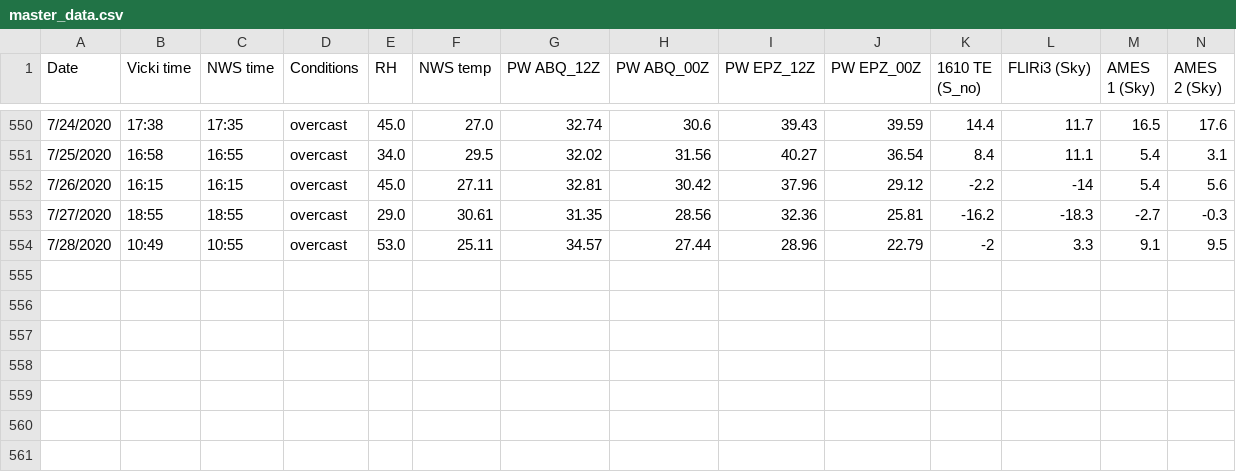
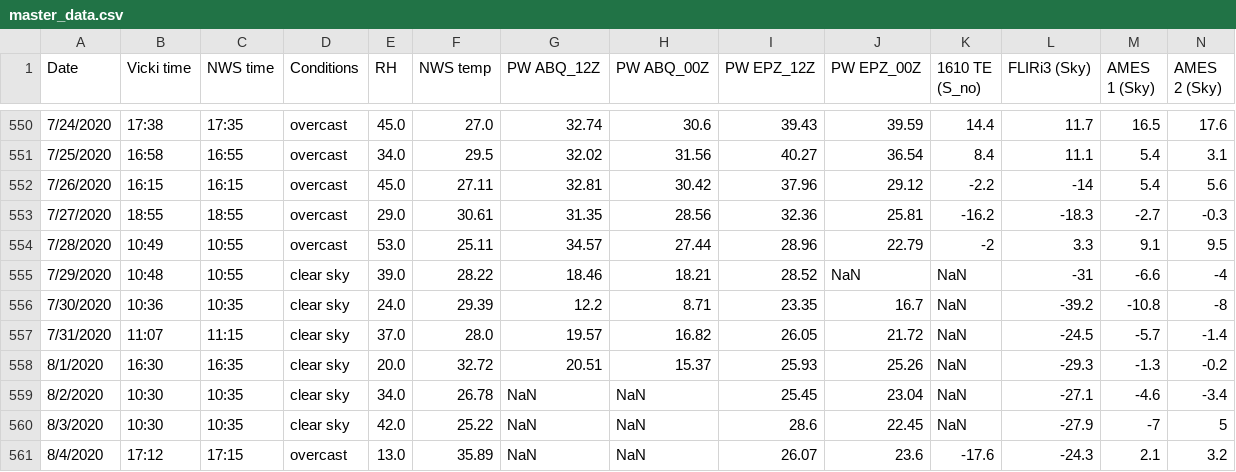
Before and after one commit to physicsgoddess1972/Precipitable-Water-Model, a CSV file: data/master_data.csv, drawn as a sheet; only a part is shown, gaps mark what is left out; rows hold the shown columns only; the diff names each change by its address in the sheet, - before the commit and + after, or states it on an @@ line.

```diff
--- a/data/master_data.csv
+++ b/data/master_data.csv
+row 555: 7/29/2020 | 10:48 | 10:55 | clear sky | 39.0 | 28.22 | 18.46 | 18.21 | 28.52 | NaN | NaN | -31 | -6.6 | -4
+row 556: 7/30/2020 | 10:36 | 10:35 | clear sky | 24.0 | 29.39 | 12.2 | 8.71 | 23.35 | 16.7 | NaN | -39.2 | -10.8 | -8
+row 557: 7/31/2020 | 11:07 | 11:15 | clear sky | 37.0 | 28.0 | 19.57 | 16.82 | 26.05 | 21.72 | NaN | -24.5 | -5.7 | -1.4
+row 558: 8/1/2020 | 16:30 | 16:35 | clear sky | 20.0 | 32.72 | 20.51 | 15.37 | 25.93 | 25.26 | NaN | -29.3 | -1.3 | -0.2
+row 559: 8/2/2020 | 10:30 | 10:35 | clear sky | 34.0 | 26.78 | NaN | NaN | 25.45 | 23.04 | NaN | -27.1 | -4.6 | -3.4
+row 560: 8/3/2020 | 10:30 | 10:35 | clear sky | 42.0 | 25.22 | NaN | NaN | 28.6 | 22.45 | NaN | -27.9 | -7 | 5
+row 561: 8/4/2020 | 17:12 | 17:15 | overcast | 13.0 | 35.89 | NaN | NaN | 26.07 | 23.6 | -17.6 | -24.3 | 2.1 | 3.2
```
Also changed, not shown: data/cool_data.csv, 18 other files.
